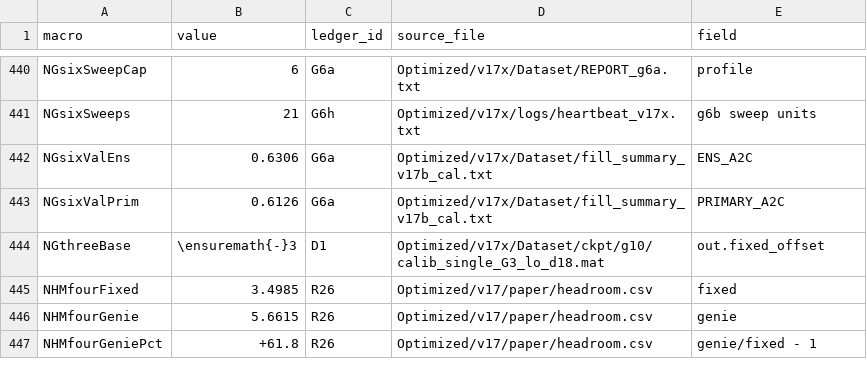
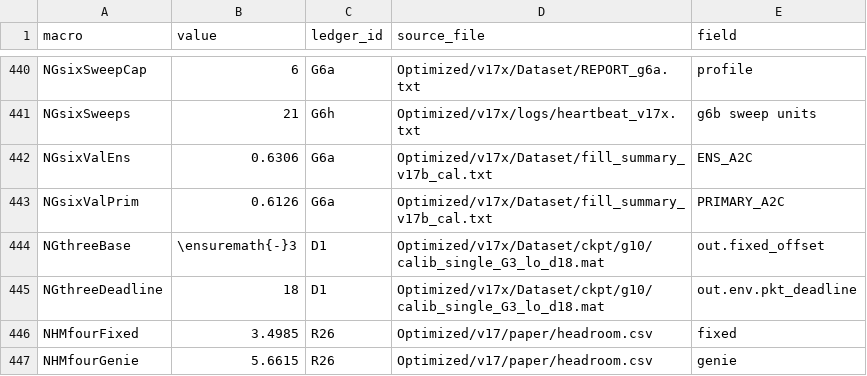
Before and after one commit to SS-Abeer13/Adaptive-AMC-RL, a CSV file: paper/manuscript/numbers_audit.csv, drawn as a sheet; only a part is shown, gaps mark what is left out; the shorter side is filled out with more unchanged rows; the diff names each change by its address in the sheet, - before the commit and + after, or states it on an @@ line.

Commit message:
paper: Deviation D1 audit line, G3 retransmission note

```diff
--- a/paper/manuscript/numbers_audit.csv
+++ b/paper/manuscript/numbers_audit.csv
+row 445: NGthreeDeadline | 18 | D1 | Optimized/v17x/Dataset/ckpt/g10/calib_single_G3_lo_d18.mat | out.env.pkt_deadline
```
Also changed, not shown: 16 other files.
